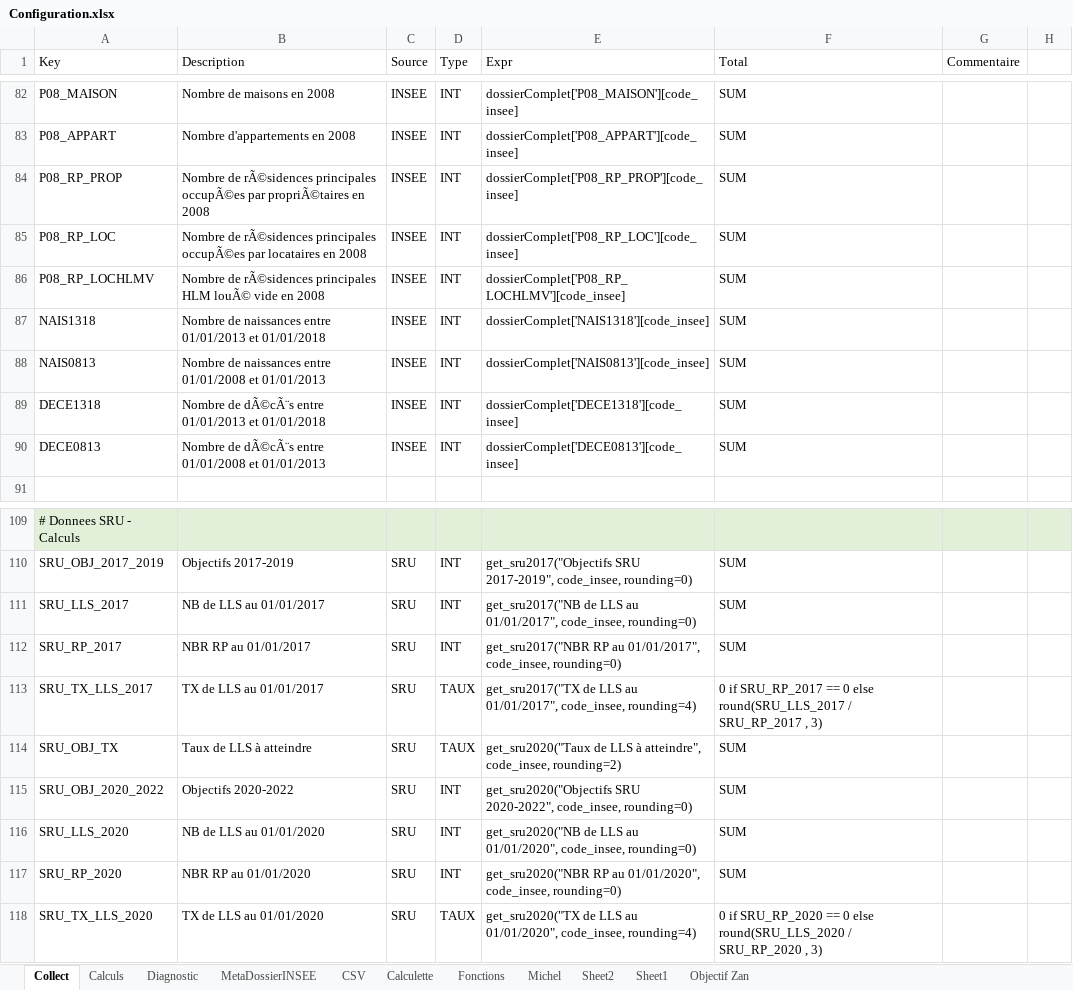
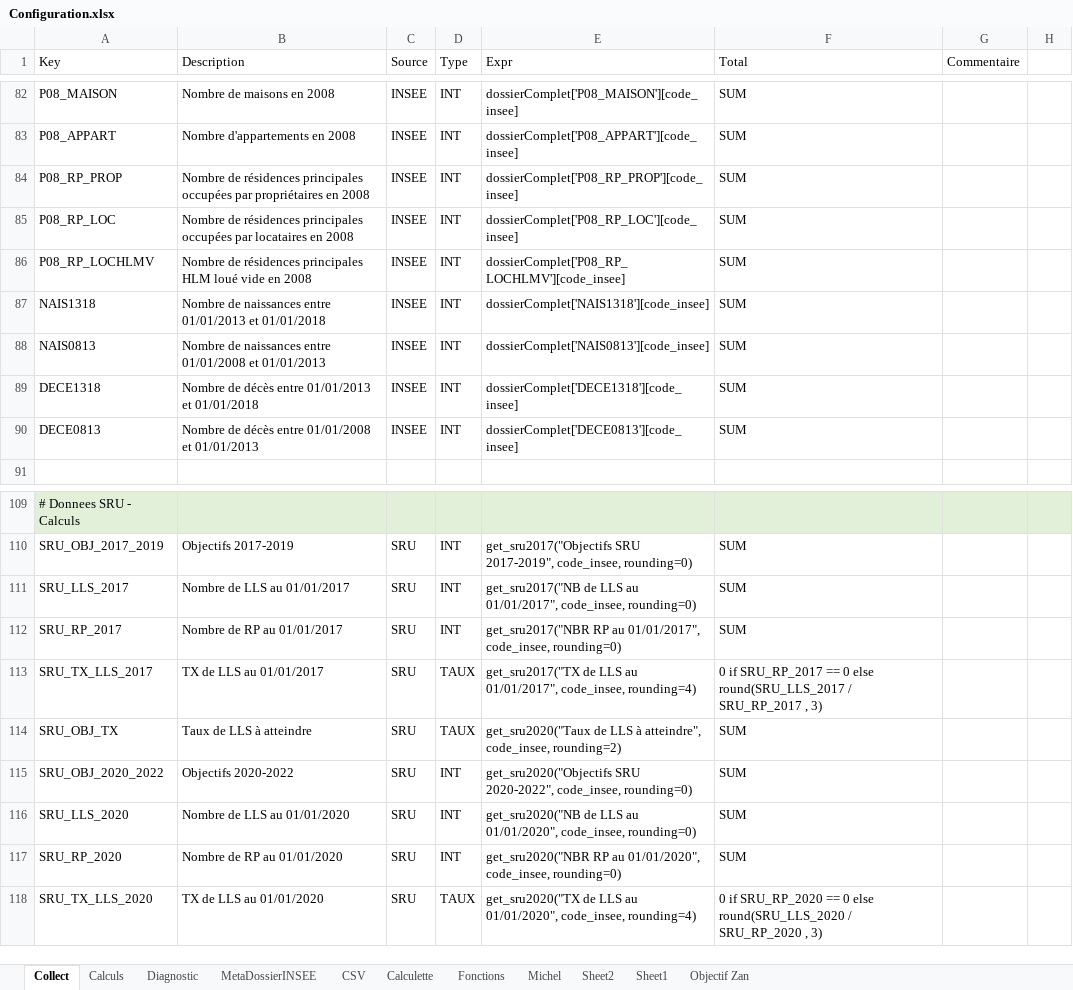
Before and after one commit to bheuse/ConsommationFonciere, an Excel workbook: input/Configuration.xlsx, sheet Collect, drawn as a sheet; only a part is shown, gaps mark what is left out; values as stored, in another font and other column widths than the file's, no borders; the diff covers the shown part only; the diff names each change by its address in the sheet, - before the commit and + after, or states it on an @@ line.

```diff
--- a/input/Configuration.xlsx (sheet Collect)
+++ b/input/Configuration.xlsx (sheet Collect)
-B84 (Description): Nombre de rÃ©sidences principales occupÃ©es par propriÃ©taires en 2008
+B84 (Description): Nombre de résidences principales occupées par propriétaires en 2008
-B85 (Description): Nombre de rÃ©sidences principales occupÃ©es par locataires…
+B85 (Description): Nombre de résidences principales occupées par locataires…
-B86 (Description): Nombre de rÃ©sidences principales HLM louÃ© vide en…
+B86 (Description): Nombre de résidences principales HLM loué vide en…
-B89 (Description): Nombre de dÃ©cÃ¨s entre 01/01/2013…
+B89 (Description): Nombre de décès entre 01/01/2013…
-B90 (Description): Nombre de dÃ©cÃ¨s entre 01/01/2008…
+B90 (Description): Nombre de décès entre 01/01/2008…
-B111 (Description): NB de LLS au 01/01/2017
+B111 (Description): Nombre de LLS au 01/01/2017
-B112 (Description): NBR RP au 01/01/2017
+B112 (Description): Nombre de RP au 01/01/2017
-B116 (Description): NB de LLS au 01/01/2020
+B116 (Description): Nombre de LLS au 01/01/2020
-B117 (Description): NBR RP au 01/01/2020
+B117 (Description): Nombre de RP au 01/01/2020
```
Also changed, not shown: 18 edited cells elsewhere in this sheet, 4 other files.
